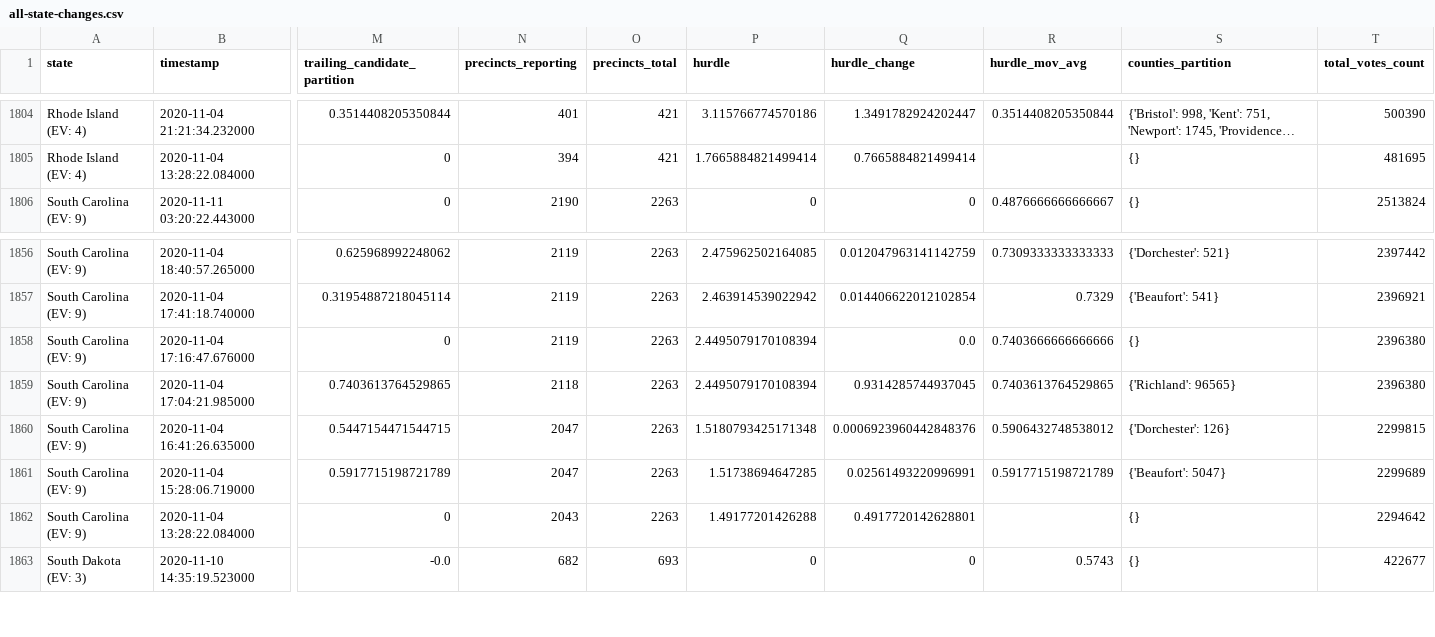
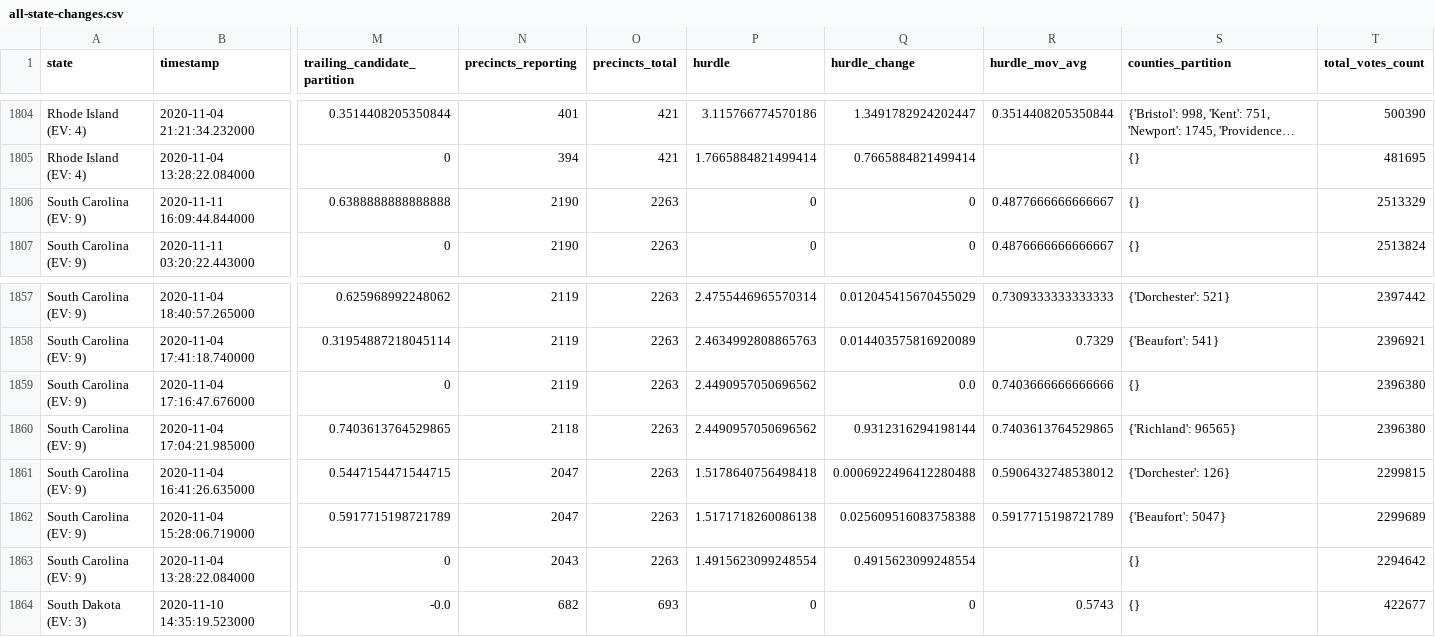
Before and after one commit to Bart0110/nyt-2020-election-scraper, a CSV file: all-state-changes.csv, drawn as a sheet; only a part is shown, gaps mark what is left out; long unchanged cells end in …; addresses are those after the commit; rows hold the shown columns only; the diff covers the shown part only; the diff names each change by its address in the sheet, - before the commit and + after, or states it on an @@ line.

```diff
--- a/all-state-changes.csv
+++ b/all-state-changes.csv
+row 1806: South Carolina (EV: 9) | 2020-11-11 16:09:44.844000 | 0.6388888888888888 | 2190 | 2263 | 0 | 0 | 0.4877666666666667 | {} | 2513329
-P1857 (hurdle): 2.475962502164085
+P1857 (hurdle): 2.4755446965570314
-Q1857 (hurdle_change): 0.012047963141142759
+Q1857 (hurdle_change): 0.012045415670455029
-P1858 (hurdle): 2.463914539022942
+P1858 (hurdle): 2.4634992808865763
-Q1858 (hurdle_change): 0.014406622012102854
+Q1858 (hurdle_change): 0.014403575816920089
-P1859:P1860 (hurdle): 2.4495079170108394
+P1859:P1860 (hurdle): 2.4490957050696562
-Q1860 (hurdle_change): 0.9314285744937045
+Q1860 (hurdle_change): 0.9312316294198144
-P1861 (hurdle): 1.5180793425171348
+P1861 (hurdle): 1.5178640756498418
-Q1861 (hurdle_change): 0.0006923960442848376
+Q1861 (hurdle_change): 0.0006922496412280488
-P1862 (hurdle): 1.51738694647285
+P1862 (hurdle): 1.5171718260086138
-Q1862 (hurdle_change): 0.02561493220996991
+Q1862 (hurdle_change): 0.025609516083758388
-P1863 (hurdle): 1.49177201426288
+P1863 (hurdle): 1.4915623099248554
-Q1863 (hurdle_change): 0.4917720142628801
+Q1863 (hurdle_change): 0.4915623099248554
```
Also changed, not shown: 32 edited cells elsewhere in this file, 6 other files.
